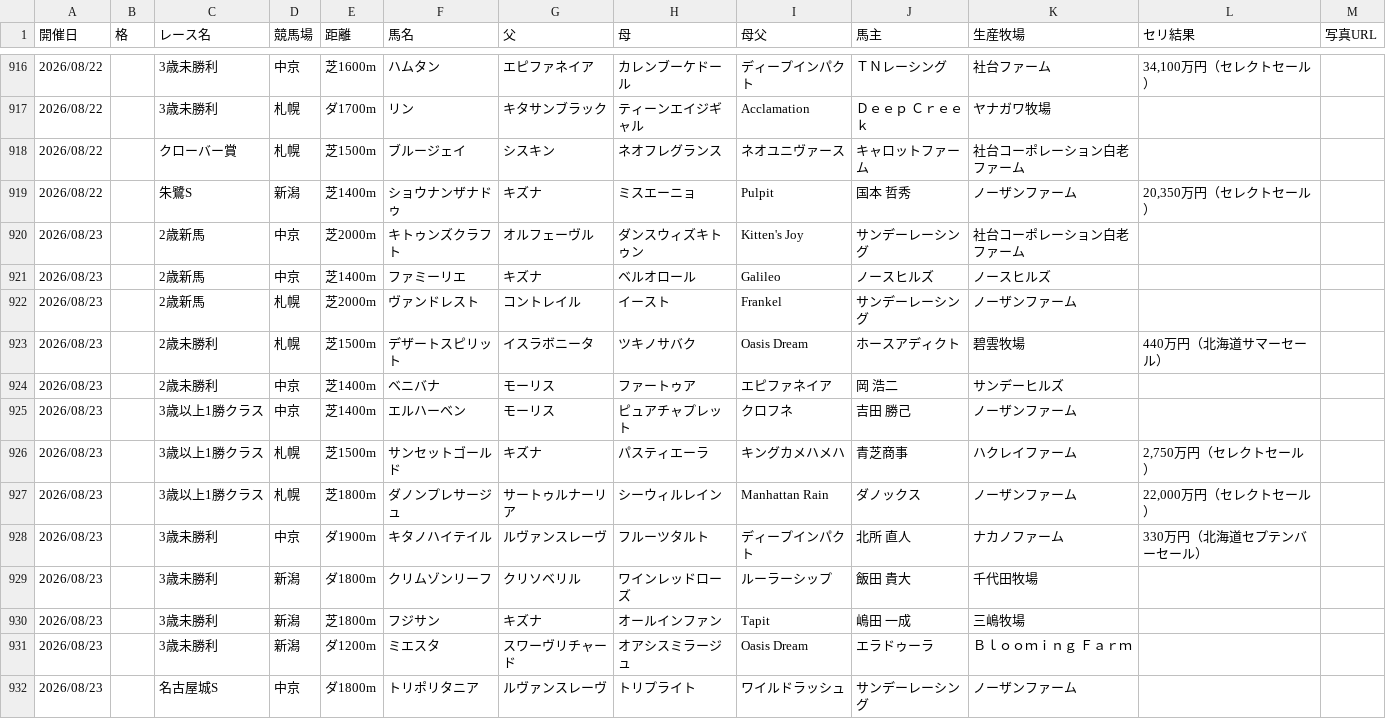
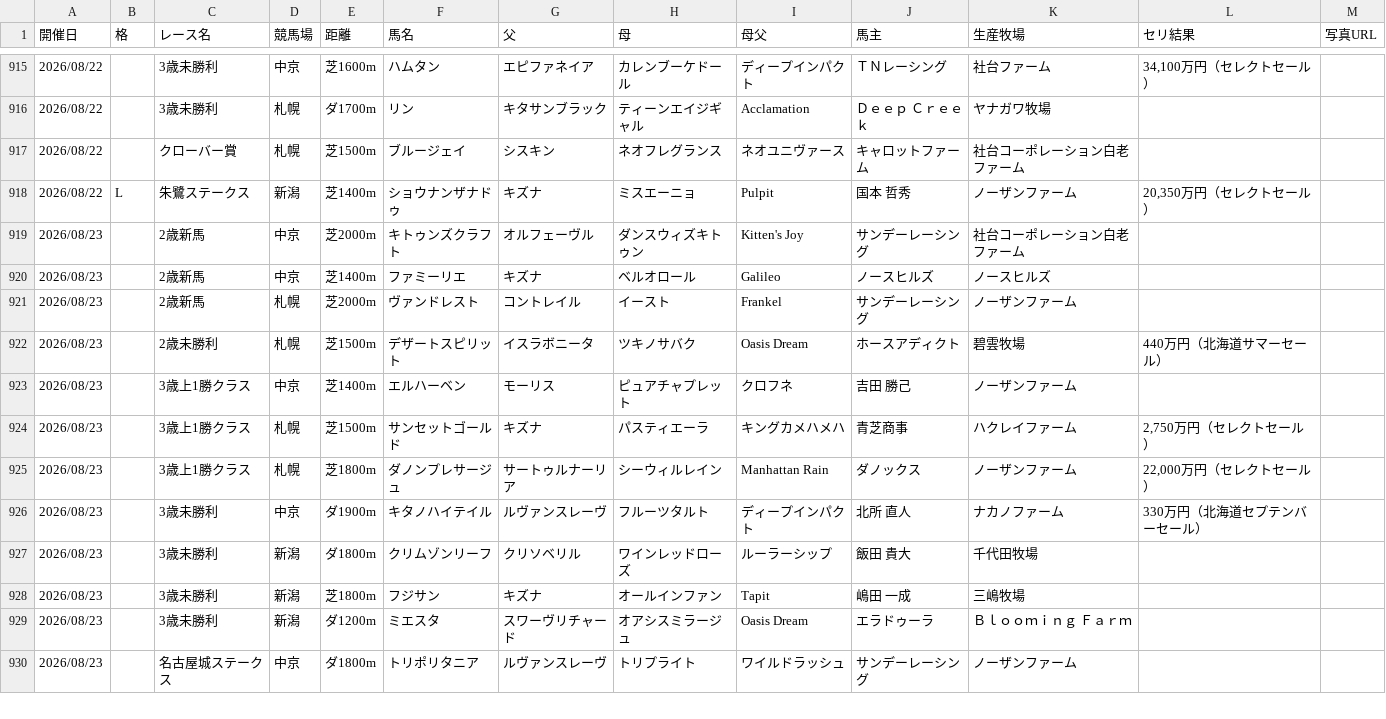
Before and after one commit to kitsunefox-code/shadai-ss-wins-2026, a CSV file: wins_2026.csv, drawn as a sheet; only a part is shown, gaps mark what is left out; the diff covers the shown part only.

```diff
--- a/wins_2026.csv
+++ b/wins_2026.csv
@@ -918,3 +917,3 @@
 2026/08/22,,クローバー賞,札幌,芝1500m,ブルージェイ,シスキン,ネオフレグランス,ネオユニヴァース,キャロットファーム,社台コーポレーション白老ファーム,,
-2026/08/22,,朱鷺S,新潟,芝1400m,ショウナンザナドゥ,キズナ,ミスエーニョ,Pulpit,国本　哲秀,ノーザンファーム,"20,350万円（セレクトセール）",
+2026/08/22,L,朱鷺ステークス,新潟,芝1400m,ショウナンザナドゥ,キズナ,ミスエーニョ,Pulpit,国本　哲秀,ノーザンファーム,"20,350万円（セレクトセール）",
 2026/08/23,,2歳新馬,中京,芝2000m,キトゥンズクラフト,オルフェーヴル,ダンスウィズキトゥン,Kitten's Joy,サンデーレーシング,社台コーポレーション白老ファーム,,
@@ -923,6 +922,5 @@
 2026/08/23,,2歳未勝利,札幌,芝1500m,デザートスピリット,イスラボニータ,ツキノサバク,Oasis Dream,ホースアディクト,碧雲牧場,440万円（北海道サマーセール）,
-2026/08/23,,2歳未勝利,中京,芝1400m,ベニバナ,モーリス,ファートゥア,エピファネイア,岡　浩二,サンデーヒルズ,,
-2026/08/23,,3歳以上1勝クラス,中京,芝1400m,エルハーベン,モーリス,ピュアチャプレット,クロフネ,吉田　勝己,ノーザンファーム,,
-2026/08/23,,3歳以上1勝クラス,札幌,芝1500m,サンセットゴールド,キズナ,パスティエーラ,キングカメハメハ,青芝商事,ハクレイファーム,"2,750万円（セレクトセール）",
-2026/08/23,,3歳以上1勝クラス,札幌,芝1800m,ダノンプレサージュ,サートゥルナーリア,シーウィルレイン,Manhattan Rain,ダノックス,ノーザンファーム,"22,000万円（セレクトセール）",
+2026/08/23,,3歳上1勝クラス,中京,芝1400m,エルハーベン,モーリス,ピュアチャプレット,クロフネ,吉田　勝己,ノーザンファーム,,
+2026/08/23,,3歳上1勝クラス,札幌,芝1500m,サンセットゴールド,キズナ,パスティエーラ,キングカメハメハ,青芝商事,ハクレイファーム,"2,750万円（セレクトセール）",
+2026/08/23,,3歳上1勝クラス,札幌,芝1800m,ダノンプレサージュ,サートゥルナーリア,シーウィルレイン,Manhattan Rain,ダノックス,ノーザンファーム,"22,000万円（セレクトセール）",
 2026/08/23,,3歳未勝利,中京,ダ1900m,キタノハイテイル,ルヴァンスレーヴ,フルーツタルト,ディープインパクト,北所　直人,ナカノファーム,330万円（北海道セプテンバーセール）,
@@ -931,2 +929,2 @@
 2026/08/23,,3歳未勝利,新潟,ダ1200m,ミエスタ,スワーヴリチャード,オアシスミラージュ,Oasis Dream,エラドゥーラ,Ｂｌｏｏｍｉｎｇ　Ｆａｒｍ,,
-2026/08/23,,名古屋城S,中京,ダ1800m,トリポリタニア,ルヴァンスレーヴ,トリプライト,ワイルドラッシュ,サンデーレーシング,ノーザンファーム,,
+2026/08/23,,名古屋城ステークス,中京,ダ1800m,トリポリタニア,ルヴァンスレーヴ,トリプライト,ワイルドラッシュ,サンデーレーシング,ノーザンファーム,,
```
Also changed, not shown: 14 added rows, 1 removed row and 4 edited cells elsewhere in this file, 1 other file.
